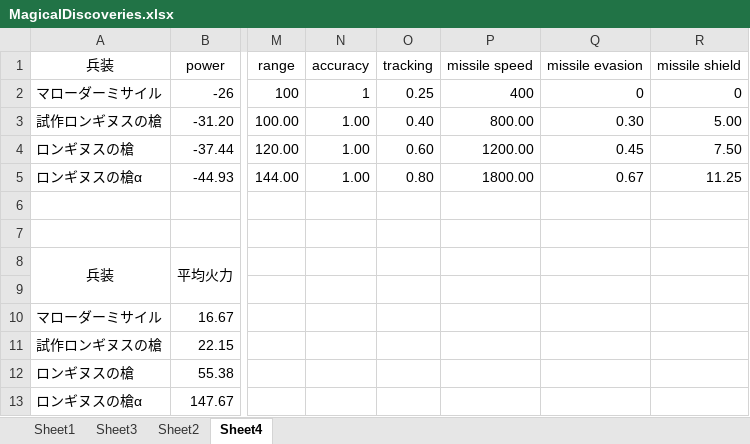
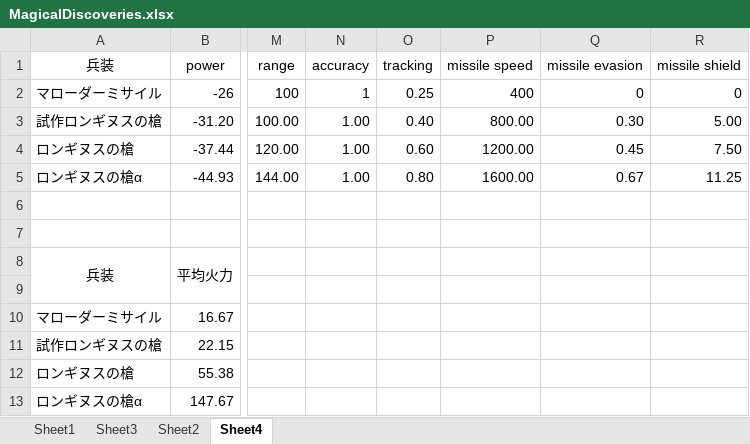
Before and after one commit to ROOT0616/MagicalDiscoveries, an Excel workbook: MagicalDiscoveries.xlsx, sheet Sheet4, drawn as a sheet; only a part is shown, gaps mark what is left out; values as stored, in another font and other column widths than the file's, no borders; the diff names each change by its address in the sheet, - before the commit and + after, or states it on an @@ line.

```diff
--- a/MagicalDiscoveries.xlsx (sheet Sheet4)
+++ b/MagicalDiscoveries.xlsx (sheet Sheet4)
-P5 (missile speed): 1800.00
+P5 (missile speed): 1600.00
```
Also changed, not shown: sheet Sheet3, 4 other files.
